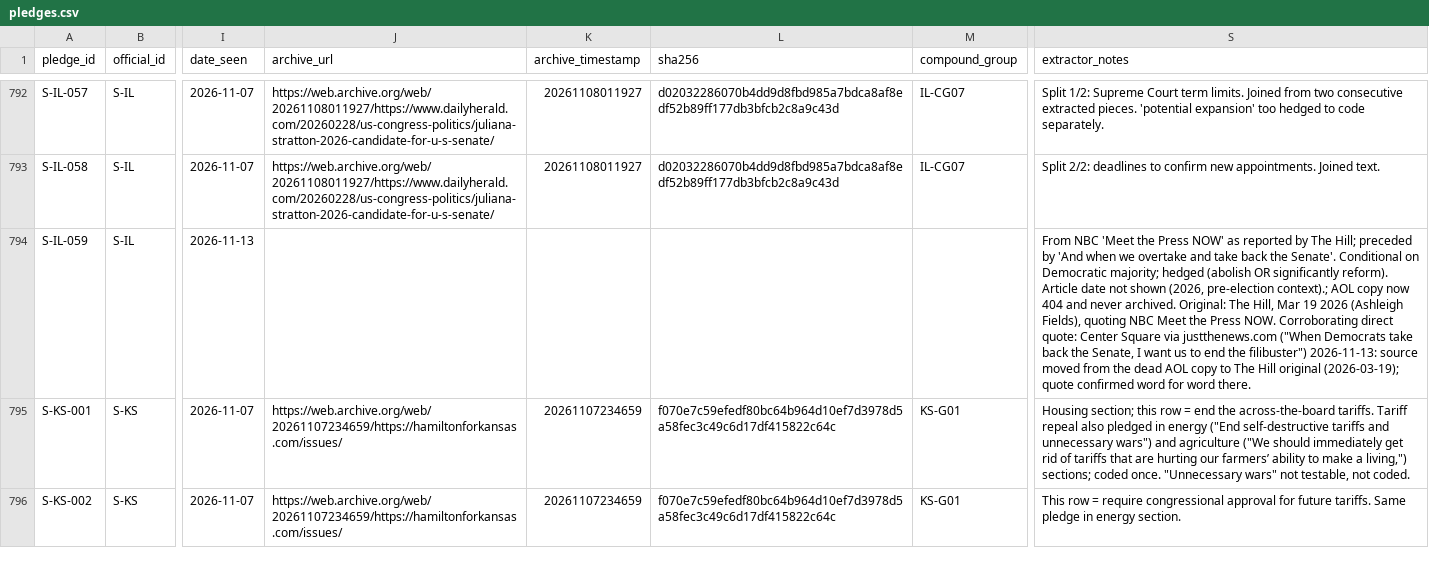
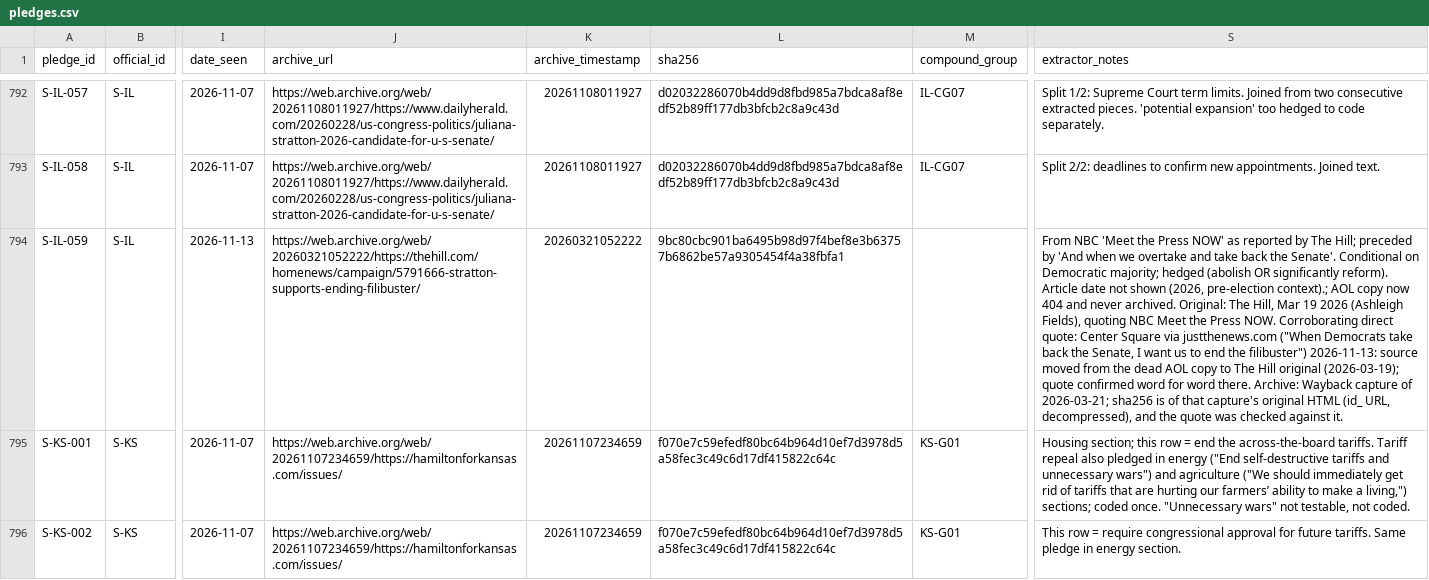
Before and after one commit to compbiolover/pledge-ledger, a CSV file: data/pledges.csv, drawn as a sheet; only a part is shown, gaps mark what is left out; the diff names each change by its address in the sheet, - before the commit and + after, or states it on an @@ line.

```diff
--- a/data/pledges.csv
+++ b/data/pledges.csv
-J794 (archive_url): (empty)
+J794 (archive_url): https://web.archive.org/web/20260321052222/https://thehill.com/homenews/campaign/5791666-stratton-supports-ending-filibuster/
-K794 (archive_timestamp): (empty)
+K794 (archive_timestamp): 20260321052222
-L794 (sha256): (empty)
+L794 (sha256): 9bc80cbc901ba6495b98d97f4bef8e3b63757b6862be57a9305454f4a38fbfa1
-S794 (extractor_notes): …word there.
+S794 (extractor_notes): …word there. Archive: Wayback capture of 2026-03-21; sha256 is of that capture's original HTML (id_ URL, decompressed), and the quote was checked against it.
```
